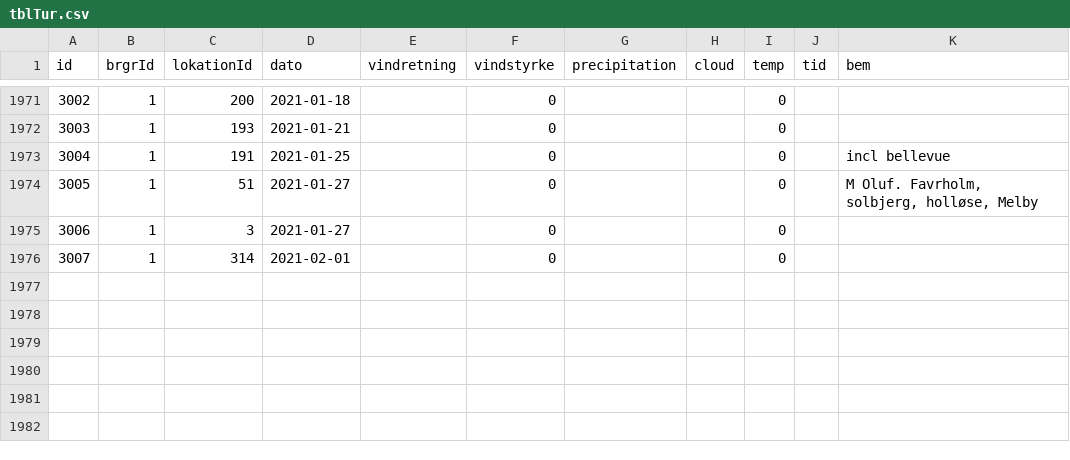
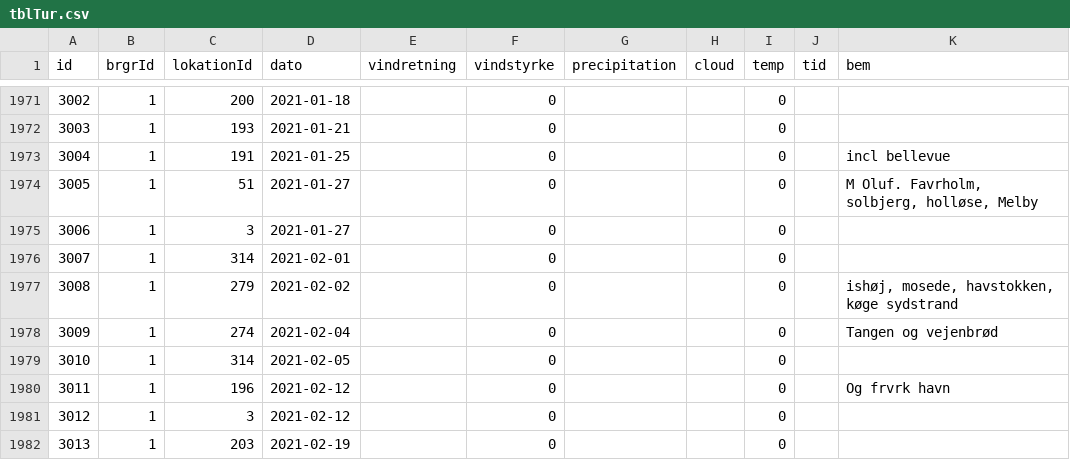
Before and after one commit to carapace-tech/nhsfugle, a CSV file: tblTur.csv, drawn as a sheet; only a part is shown, gaps mark what is left out; the diff names each change by its address in the sheet, - before the commit and + after, or states it on an @@ line.

```diff
--- a/tblTur.csv
+++ b/tblTur.csv
+row 1977: 3008 | 1 | 279 | 2021-02-02 |  | 0 |  |  | 0 |  | ishøj, mosede, havstokken, køge sydstrand
+row 1978: 3009 | 1 | 274 | 2021-02-04 |  | 0 |  |  | 0 |  | Tangen og vejenbrød
+row 1979: 3010 | 1 | 314 | 2021-02-05 |  | 0 |  |  | 0
+row 1980: 3011 | 1 | 196 | 2021-02-12 |  | 0 |  |  | 0 |  | Og frvrk havn
+row 1981: 3012 | 1 | 3 | 2021-02-12 |  | 0 |  |  | 0
+row 1982: 3013 | 1 | 203 | 2021-02-19 |  | 0 |  |  | 0
```
Also changed, not shown: tblObservation.csv.
